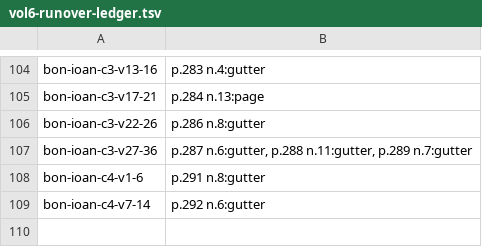
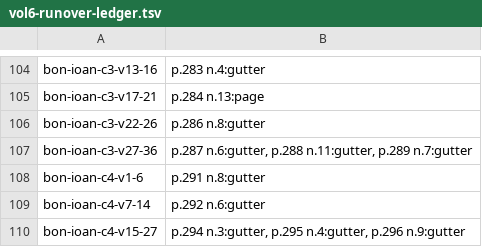
Before and after one commit to wilsonpruitt/bonaventure-sentences, a TSV file: manual-review/vol6-runover-ledger.tsv, drawn as a sheet; only a part is shown, gaps mark what is left out; the diff names each change by its address in the sheet, - before the commit and + after, or states it on an @@ line.

```diff
--- a/manual-review/vol6-runover-ledger.tsv
+++ b/manual-review/vol6-runover-ledger.tsv
+row 110: bon-ioan-c4-v15-27 | p.294 n.3:gutter, p.295 n.4:gutter, p.296 n.9:gutter
```
Also changed, not shown: 4 other files.
